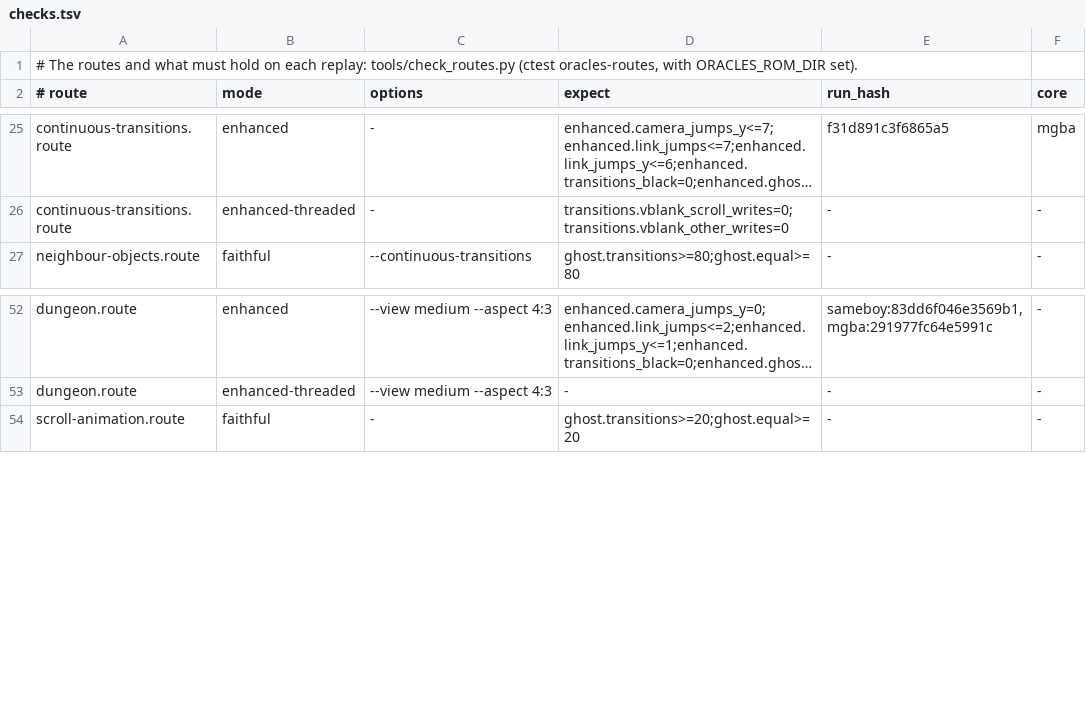
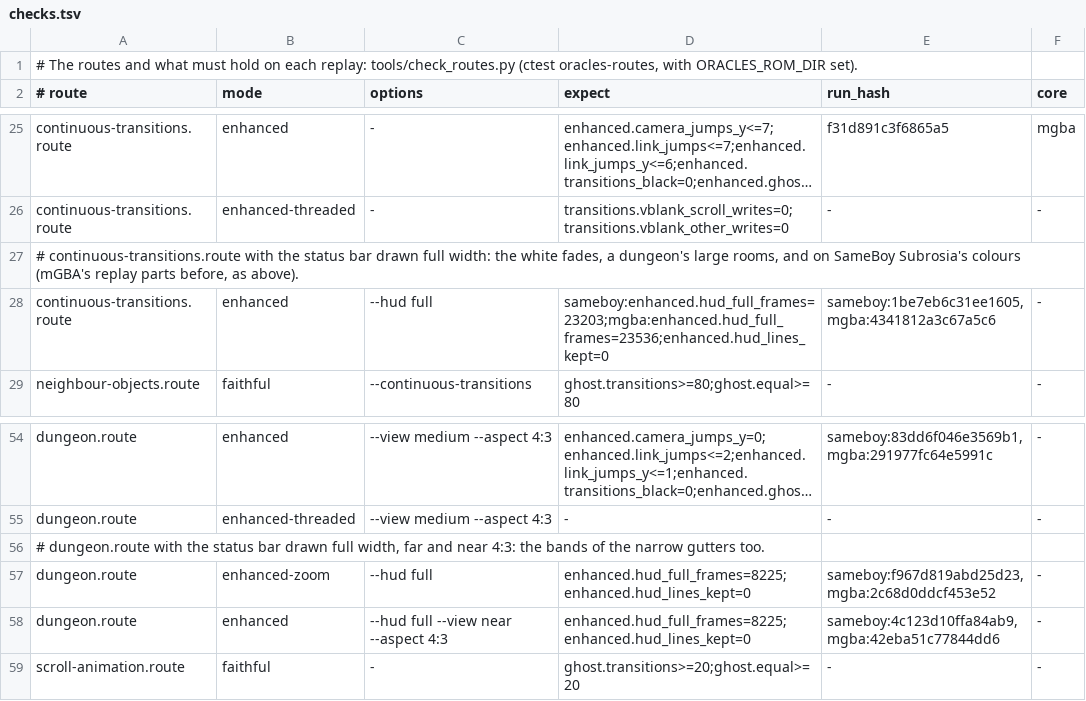
Before and after one commit to SiggeMcKvack/top, a TSV file: routes/seasons/checks.tsv, drawn as a sheet; only a part is shown, gaps mark what is left out; long unchanged cells end in …; the diff names each change by its address in the sheet, - before the commit and + after, or states it on an @@ line.

```diff
--- a/routes/seasons/checks.tsv
+++ b/routes/seasons/checks.tsv
+row 27: # continuous-transitions.route with the status bar drawn full width: the white fades, a dungeon's large rooms, and on SameBoy Subrosia's colours (mGBA's replay parts before, as above).
+row 28: continuous-transitions.route | enhanced | --hud full | sameboy:enhanced.hud_full_frames=23203;mgba:enhanced.hud_full_frames=23536;enhanced.hud_lines_kept=0 | sameboy:1be7eb6c31ee1605,mgba:4341812a3c67a5c6 | -
+row 56: # dungeon.route with the status bar drawn full width, far and near 4:3: the bands of the narrow gutters too.
+row 57: dungeon.route | enhanced-zoom | --hud full | enhanced.hud_full_frames=8225;enhanced.hud_lines_kept=0 | sameboy:f967d819abd25d23,mgba:2c68d0ddcf453e52 | -
+row 58: dungeon.route | enhanced | --hud full --view near --aspect 4:3 | enhanced.hud_full_frames=8225;enhanced.hud_lines_kept=0 | sameboy:4c123d10ffa84ab9,mgba:42eba51c77844dd6 | -
```
Also changed, not shown: routes/ages/checks.tsv, 31 other files.
